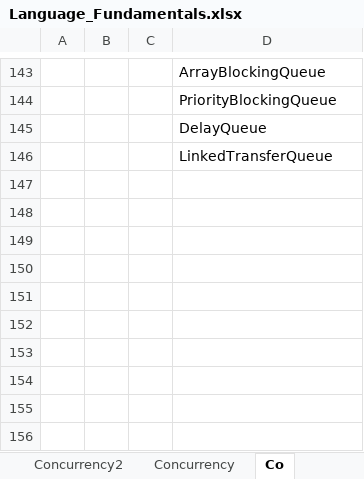
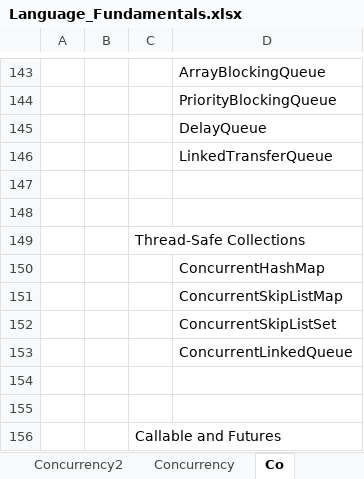
Before and after one commit to KunXie/Knowledge_WareHouse, an Excel workbook: Language_Fundamentals.xlsx, sheet Co, drawn as a sheet; only a part is shown, gaps mark what is left out; values as stored, in another font and other column widths than the file's, no borders; charts and pictures not drawn; the diff names each change by its address in the sheet, - before the commit and + after, or states it on an @@ line.

Commit message:
daily

```diff
--- a/Language_Fundamentals.xlsx (sheet Co)
+++ b/Language_Fundamentals.xlsx (sheet Co)
+row 147: (empty)
+row 148: (empty)
+row 149:  |  | Thread-Safe Collections
+row 150:  |  |  | ConcurrentHashMap
+row 151:  |  |  | ConcurrentSkipListMap
+row 152:  |  |  | ConcurrentSkipListSet
+row 153:  |  |  | ConcurrentLinkedQueue
+row 154: (empty)
+row 155: (empty)
+row 156:  |  | Callable and Futures
```
